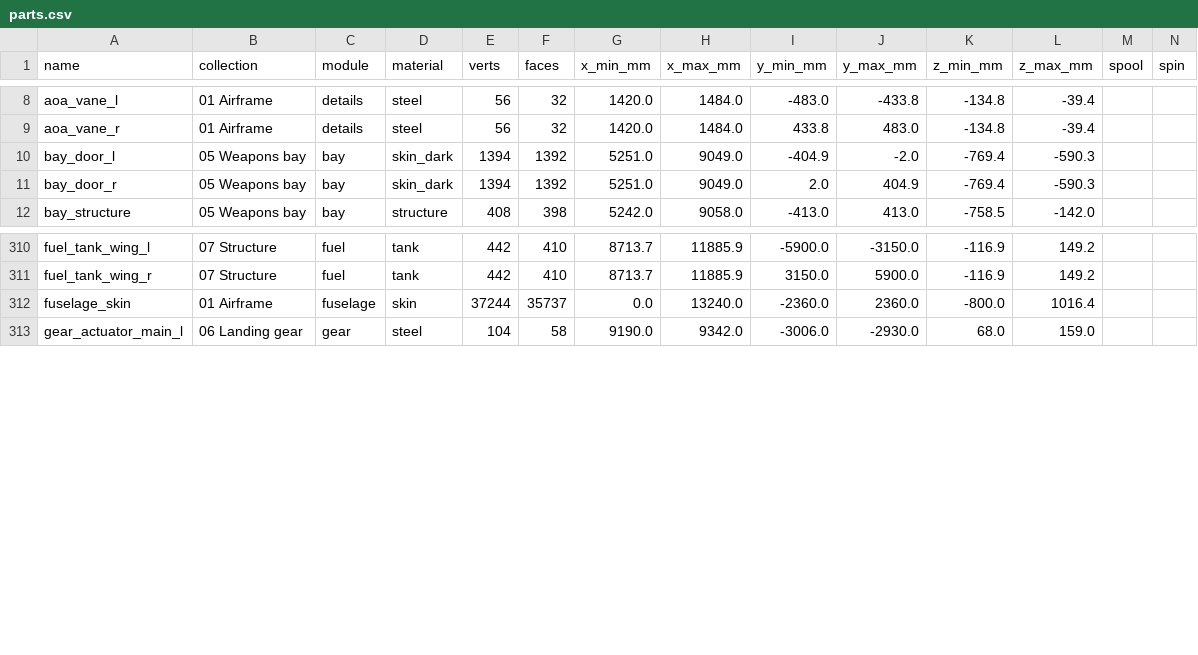
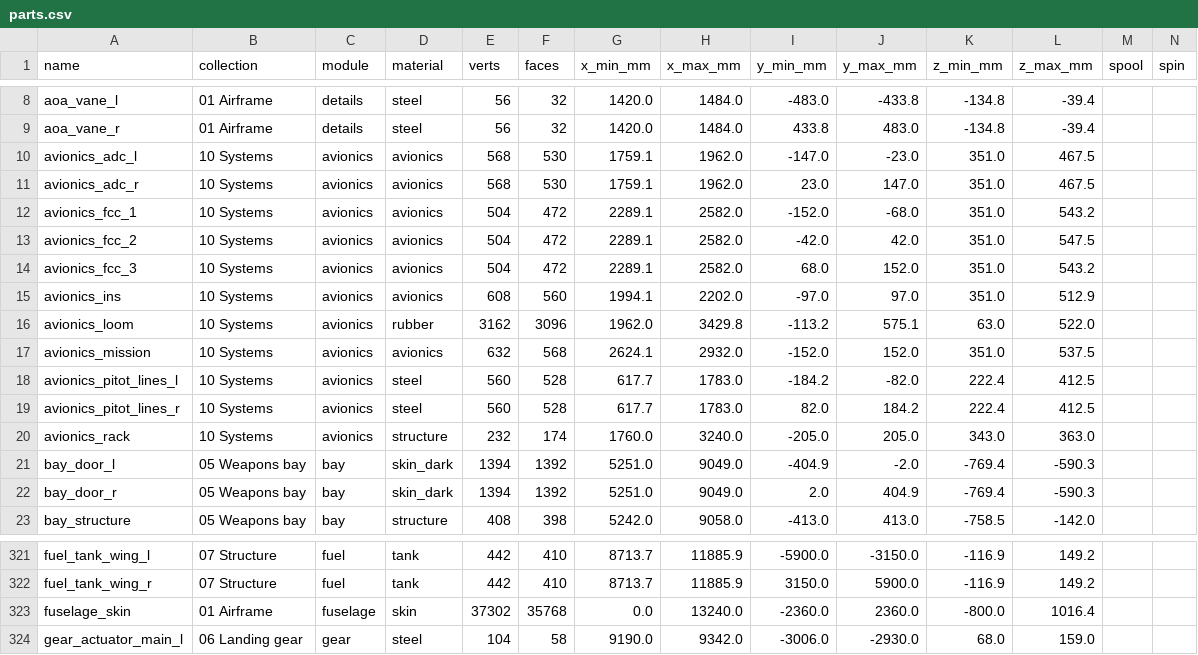
Before and after one commit to krabduke/nyx-jet, a CSV file: build/parts.csv, drawn as a sheet; only a part is shown, gaps mark what is left out; the diff covers the shown part only.

Commit message:
Put the avionics in: flight control, air data, inertial, mission
The aeroplane is 4.8 % of the chord unstable, so it is flown by
computers, and none were in it. The forward avionics bay, over the nose
gear's bay between the radar bulkhead and the cockpit, now has a rack on
the bay's roof carrying three voting flight control computers, an inertial
unit, a mission computer and two air data computers, each sized to clear
the skin, frames 2250 and 3270 and the IRST above it.

Each pitot-static probe's two lines run from its root inside the radome,
over the radar and through unions in the radar bulkhead, to the front of
its air data computer. Holes are cut for them in the skin and the
bulkhead. Every box has a pigtail onto a trunk down the rack's edge, which
comes off the nose gear's run of the starboard loom.

The systems parts have a group of their own in the viewer, and there is a
close-up of the bay (c7_avionics). Circuits: the computers on the PDU, and
each air data computer on its probe.

```diff
--- a/build/parts.csv
+++ b/build/parts.csv
@@ -9,2 +9,13 @@ aoa_vane_l,01 Airframe,details,steel,56,32,1420.0,1484.0,-483.0,-433.8,-134.8,-3
 aoa_vane_r,01 Airframe,details,steel,56,32,1420.0,1484.0,433.8,483.0,-134.8,-39.4,,
+avionics_adc_l,10 Systems,avionics,avionics,568,530,1759.1,1962.0,-147.0,-23.0,351.0,467.5,,
+avionics_adc_r,10 Systems,avionics,avionics,568,530,1759.1,1962.0,23.0,147.0,351.0,467.5,,
+avionics_fcc_1,10 Systems,avionics,avionics,504,472,2289.1,2582.0,-152.0,-68.0,351.0,543.2,,
+avionics_fcc_2,10 Systems,avionics,avionics,504,472,2289.1,2582.0,-42.0,42.0,351.0,547.5,,
+avionics_fcc_3,10 Systems,avionics,avionics,504,472,2289.1,2582.0,68.0,152.0,351.0,543.2,,
+avionics_ins,10 Systems,avionics,avionics,608,560,1994.1,2202.0,-97.0,97.0,351.0,512.9,,
+avionics_loom,10 Systems,avionics,rubber,3162,3096,1962.0,3429.8,-113.2,575.1,63.0,522.0,,
+avionics_mission,10 Systems,avionics,avionics,632,568,2624.1,2932.0,-152.0,152.0,351.0,537.5,,
+avionics_pitot_lines_l,10 Systems,avionics,steel,560,528,617.7,1783.0,-184.2,-82.0,222.4,412.5,,
+avionics_pitot_lines_r,10 Systems,avionics,steel,560,528,617.7,1783.0,82.0,184.2,222.4,412.5,,
+avionics_rack,10 Systems,avionics,structure,232,174,1760.0,3240.0,-205.0,205.0,343.0,363.0,,
 bay_door_l,05 Weapons bay,bay,skin_dark,1394,1392,5251.0,9049.0,-404.9,-2.0,-769.4,-590.3,,
@@ -311,3 +322,3 @@ fuel_tank_wing_l,07 Structure,fuel,tank,442,410,8713.7,11885.9,-5900.0,-3150.0,-
 fuel_tank_wing_r,07 Structure,fuel,tank,442,410,8713.7,11885.9,3150.0,5900.0,-116.9,149.2,,
-fuselage_skin,01 Airframe,fuselage,skin,37244,35737,0.0,13240.0,-2360.0,2360.0,-800.0,1016.4,,
+fuselage_skin,01 Airframe,fuselage,skin,37302,35768,0.0,13240.0,-2360.0,2360.0,-800.0,1016.4,,
 gear_actuator_main_l,06 Landing gear,gear,steel,104,58,9190.0,9342.0,-3006.0,-2930.0,68.0,159.0,,
```
Also changed, not shown: 10 edited cells elsewhere in this file, 19 other files.
